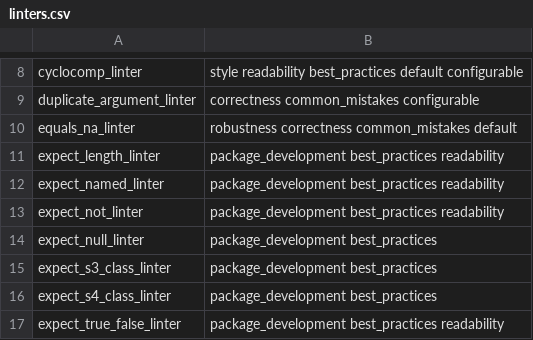
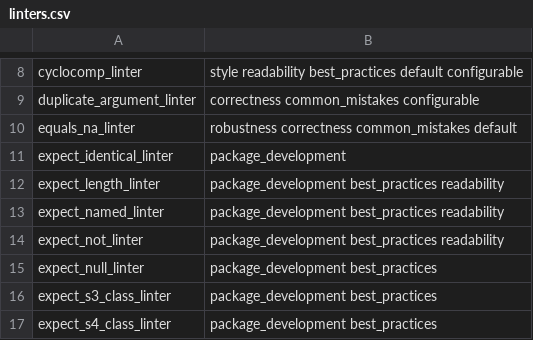
Before and after one commit to r-lib/lintr, a CSV file: inst/lintr/linters.csv, drawn as a sheet; only a part is shown, gaps mark what is left out; the shorter side is filled out with more unchanged rows; the diff names each change by its address in the sheet, - before the commit and + after, or states it on an @@ line.

Commit message:
New expect_identical_linter

```diff
--- a/inst/lintr/linters.csv
+++ b/inst/lintr/linters.csv
+row 11: expect_identical_linter | package_development
```
Also changed, not shown: 8 other files.
